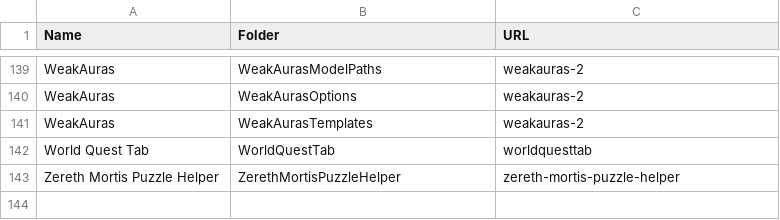
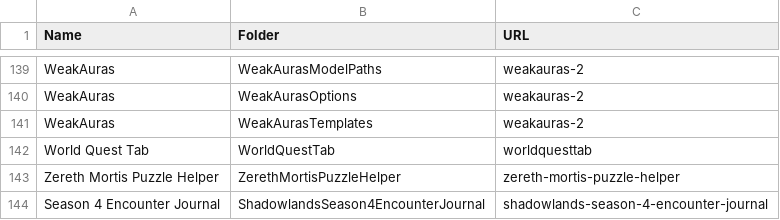
Before and after one commit to NadavNV/BlessForge, a CSV file: addon_folders.csv, drawn as a sheet; only a part is shown, gaps mark what is left out; the diff names each change by its address in the sheet, - before the commit and + after, or states it on an @@ line.

Commit message:
Added "Season 4 Encounter Journal"

```diff
--- a/addon_folders.csv
+++ b/addon_folders.csv
+row 144: Season 4 Encounter Journal | ShadowlandsSeason4EncounterJournal | shadowlands-season-4-encounter-journal
```
